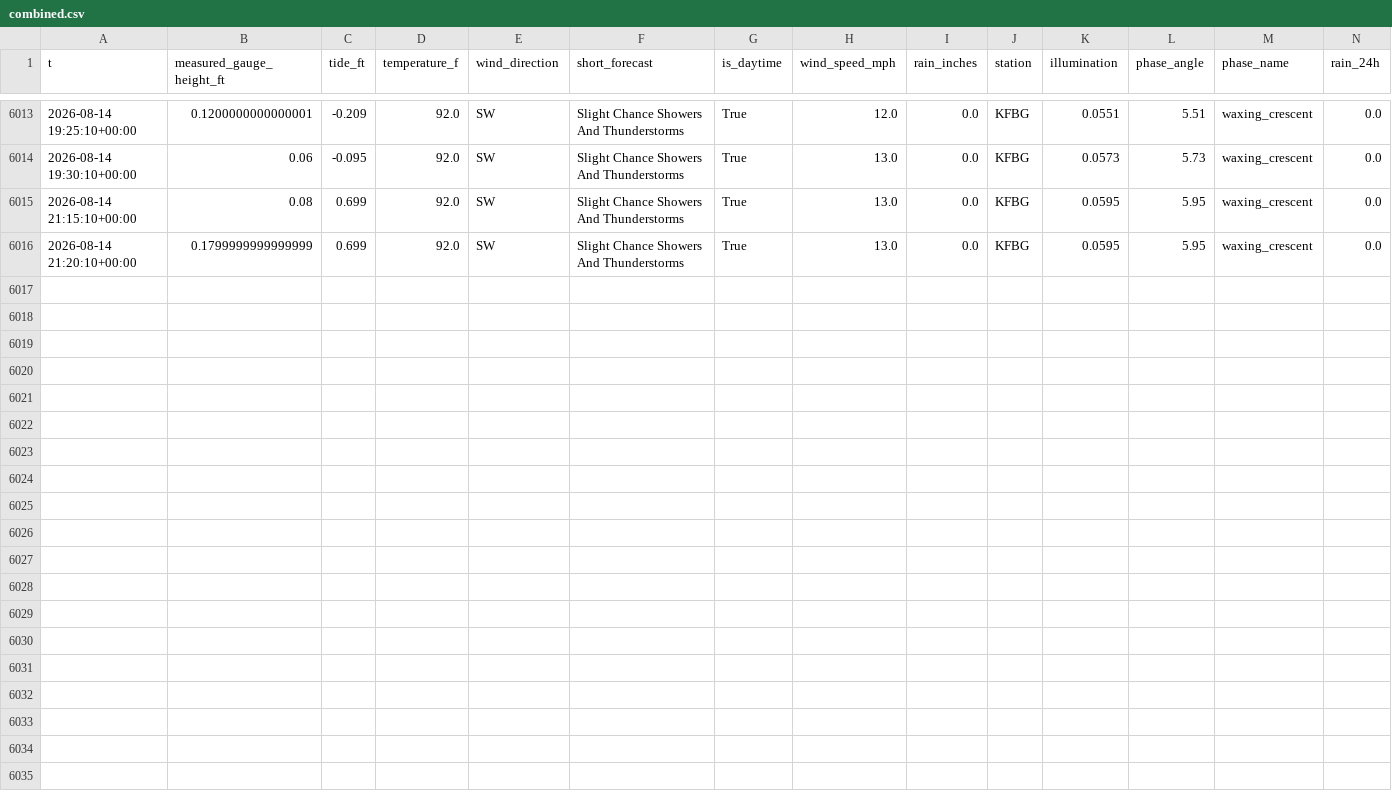
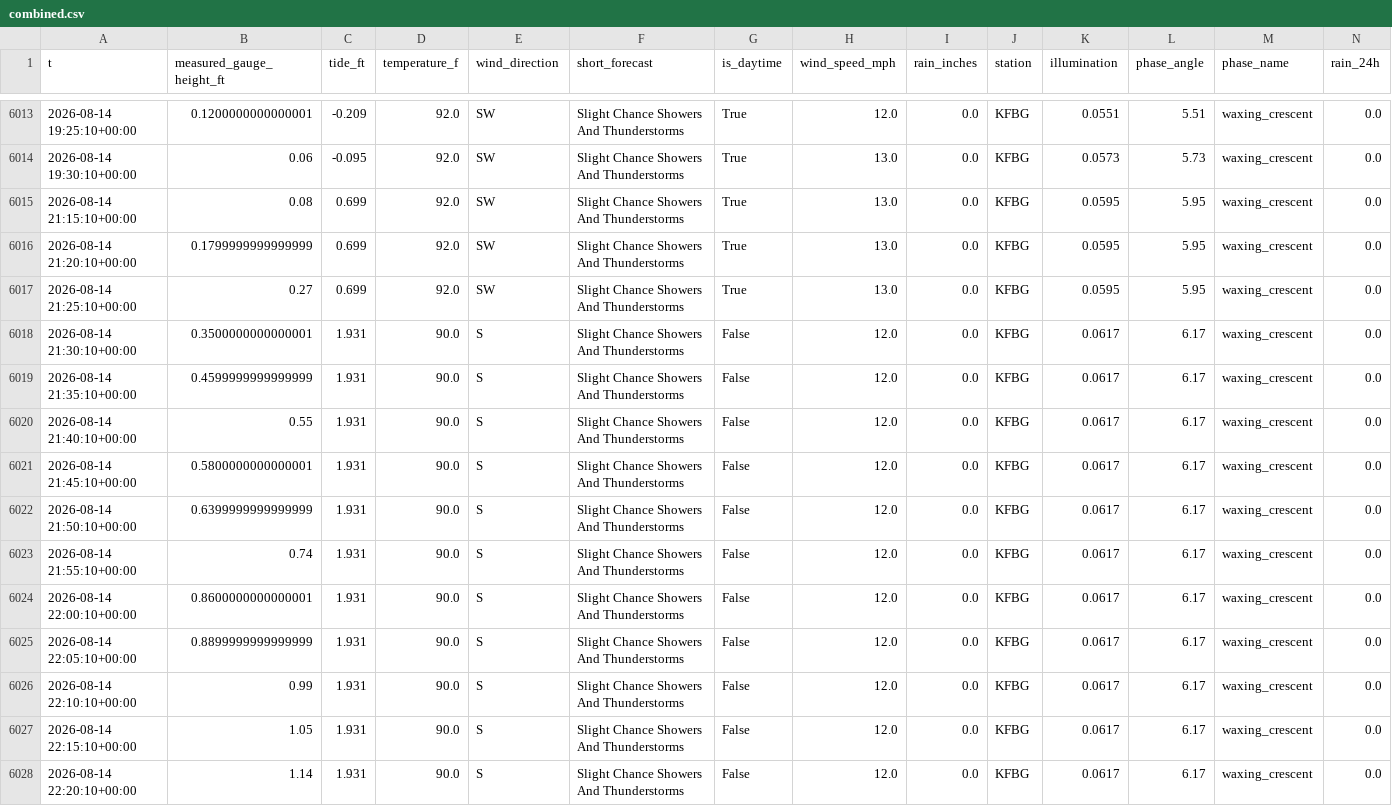
Before and after one commit to richardmhuse/do-not-hit-the-bridge-V2, a CSV file: data/processed/combined.csv, drawn as a sheet; only a part is shown, gaps mark what is left out; rows hold the shown columns only; the diff names each change by its address in the sheet, - before the commit and + after, or states it on an @@ line.

```diff
--- a/data/processed/combined.csv
+++ b/data/processed/combined.csv
+row 6017: 2026-08-14 21:25:10+00:00 | 0.27 | 0.699 | 92.0 | SW | Slight Chance Showers And Thunderstorms | True | 13.0 | 0.0 | KFBG | 0.0595 | 5.95 | waxing_crescent | 0.0
+row 6018: 2026-08-14 21:30:10+00:00 | 0.3500000000000001 | 1.931 | 90.0 | S | Slight Chance Showers And Thunderstorms | False | 12.0 | 0.0 | KFBG | 0.0617 | 6.17 | waxing_crescent | 0.0
+row 6019: 2026-08-14 21:35:10+00:00 | 0.4599999999999999 | 1.931 | 90.0 | S | Slight Chance Showers And Thunderstorms | False | 12.0 | 0.0 | KFBG | 0.0617 | 6.17 | waxing_crescent | 0.0
+row 6020: 2026-08-14 21:40:10+00:00 | 0.55 | 1.931 | 90.0 | S | Slight Chance Showers And Thunderstorms | False | 12.0 | 0.0 | KFBG | 0.0617 | 6.17 | waxing_crescent | 0.0
+row 6021: 2026-08-14 21:45:10+00:00 | 0.5800000000000001 | 1.931 | 90.0 | S | Slight Chance Showers And Thunderstorms | False | 12.0 | 0.0 | KFBG | 0.0617 | 6.17 | waxing_crescent | 0.0
+row 6022: 2026-08-14 21:50:10+00:00 | 0.6399999999999999 | 1.931 | 90.0 | S | Slight Chance Showers And Thunderstorms | False | 12.0 | 0.0 | KFBG | 0.0617 | 6.17 | waxing_crescent | 0.0
+row 6023: 2026-08-14 21:55:10+00:00 | 0.74 | 1.931 | 90.0 | S | Slight Chance Showers And Thunderstorms | False | 12.0 | 0.0 | KFBG | 0.0617 | 6.17 | waxing_crescent | 0.0
+row 6024: 2026-08-14 22:00:10+00:00 | 0.8600000000000001 | 1.931 | 90.0 | S | Slight Chance Showers And Thunderstorms | False | 12.0 | 0.0 | KFBG | 0.0617 | 6.17 | waxing_crescent | 0.0
+row 6025: 2026-08-14 22:05:10+00:00 | 0.8899999999999999 | 1.931 | 90.0 | S | Slight Chance Showers And Thunderstorms | False | 12.0 | 0.0 | KFBG | 0.0617 | 6.17 | waxing_crescent | 0.0
+row 6026: 2026-08-14 22:10:10+00:00 | 0.99 | 1.931 | 90.0 | S | Slight Chance Showers And Thunderstorms | False | 12.0 | 0.0 | KFBG | 0.0617 | 6.17 | waxing_crescent | 0.0
+row 6027: 2026-08-14 22:15:10+00:00 | 1.05 | 1.931 | 90.0 | S | Slight Chance Showers And Thunderstorms | False | 12.0 | 0.0 | KFBG | 0.0617 | 6.17 | waxing_crescent | 0.0
+row 6028: 2026-08-14 22:20:10+00:00 | 1.14 | 1.931 | 90.0 | S | Slight Chance Showers And Thunderstorms | False | 12.0 | 0.0 | KFBG | 0.0617 | 6.17 | waxing_crescent | 0.0
```
Also changed, not shown: data/processed/forecast.csv, data/raw/lunar.csv, 36 other files.
